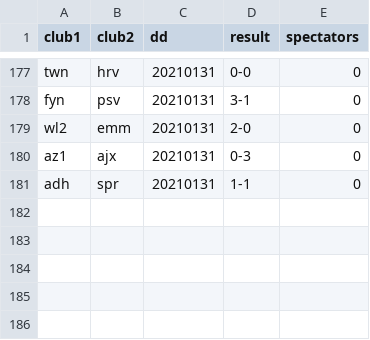
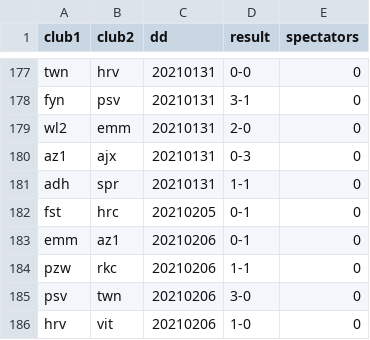
Before and after one commit to epsig/shob, a CSV file: data/sport/eredivisie/eredivisie_2020_2021.csv, drawn as a sheet; only a part is shown, gaps mark what is left out.

Commit message:
#32 add results round 21 Eredivisie (rest postponed due to snowfall)

```diff
--- a/data/sport/eredivisie/eredivisie_2020_2021.csv
+++ b/data/sport/eredivisie/eredivisie_2020_2021.csv
@@ -181 +181,6 @@ az1,ajx,20210131,0-3,0
 adh,spr,20210131,1-1,0
+fst,hrc,20210205,0-1,0
+emm,az1,20210206,0-1,0
+pzw,rkc,20210206,1-1,0
+psv,twn,20210206,3-0,0
+hrv,vit,20210206,1-0,0
```
Also changed, not shown: 6 other files.
